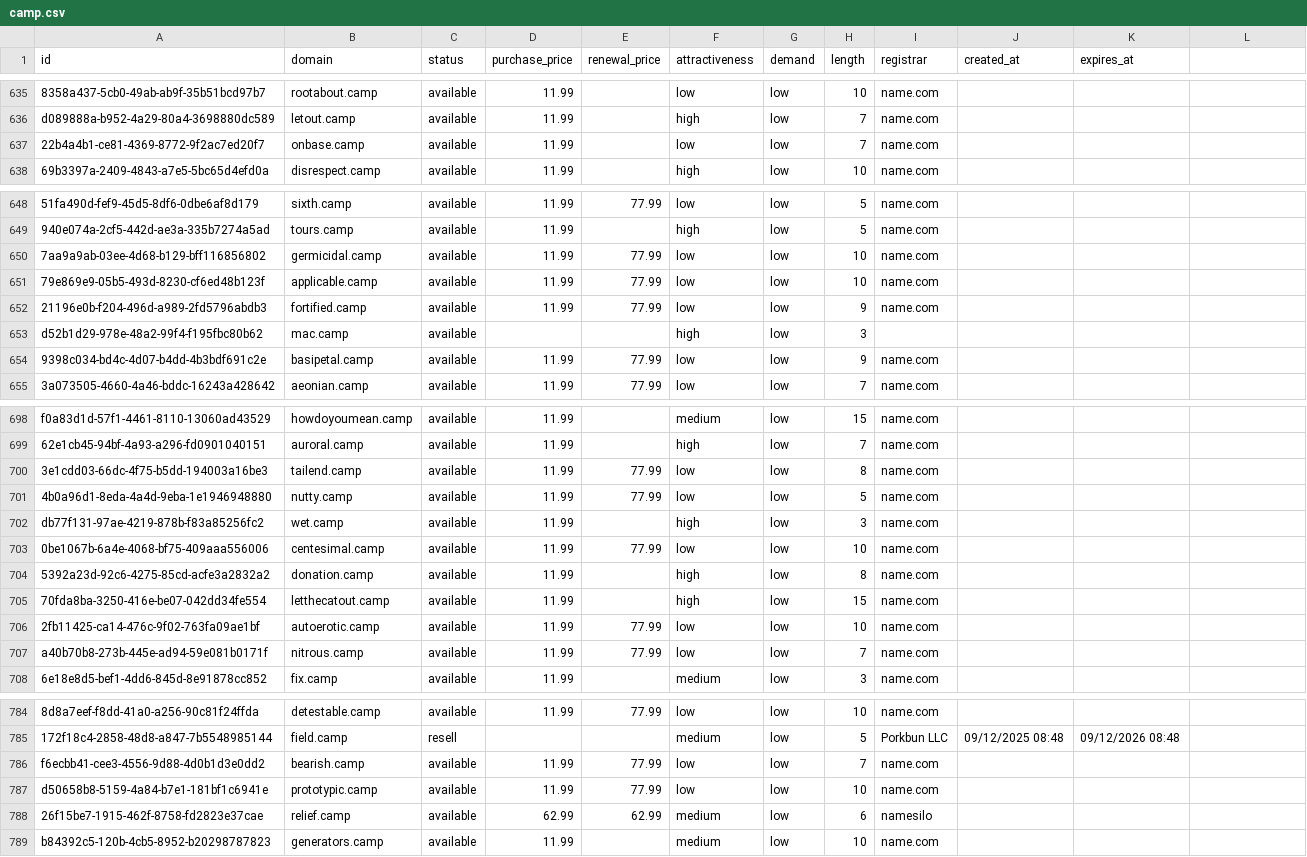
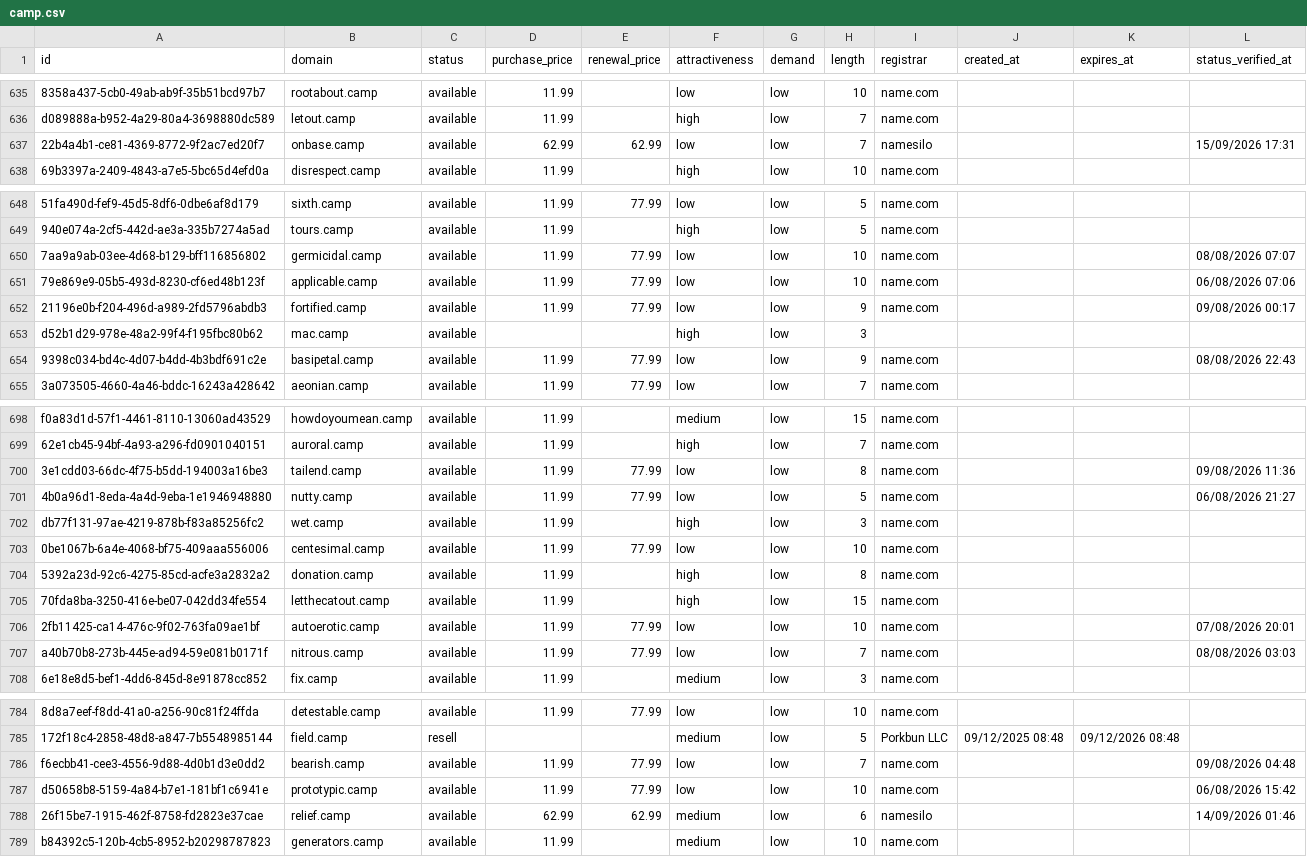
Before and after one commit to UniqueDomains/camp-oneword-domains, a CSV file: camp.csv, drawn as a sheet; only a part is shown, gaps mark what is left out; the diff covers the shown part only; the diff names each change by its address in the sheet, - before the commit and + after, or states it on an @@ line.

```diff
--- a/camp.csv
+++ b/camp.csv
-L1: (empty)
+L1: status_verified_at
-D637 (purchase_price): 11.99
+D637 (purchase_price): 62.99
-E637 (renewal_price): (empty)
+E637 (renewal_price): 62.99
-I637 (registrar): name.com
+I637 (registrar): namesilo
-L637 (status_verified_at): (empty)
+L637 (status_verified_at): 15/09/2026 17:31
-L650 (status_verified_at): (empty)
+L650 (status_verified_at): 08/08/2026 07:07
-L651 (status_verified_at): (empty)
+L651 (status_verified_at): 06/08/2026 07:06
-L652 (status_verified_at): (empty)
+L652 (status_verified_at): 09/08/2026 00:17
-L654 (status_verified_at): (empty)
+L654 (status_verified_at): 08/08/2026 22:43
-L700 (status_verified_at): (empty)
+L700 (status_verified_at): 09/08/2026 11:36
-L701 (status_verified_at): (empty)
+L701 (status_verified_at): 06/08/2026 21:27
-L706 (status_verified_at): (empty)
+L706 (status_verified_at): 07/08/2026 20:01
-L707 (status_verified_at): (empty)
+L707 (status_verified_at): 08/08/2026 03:03
-L786 (status_verified_at): (empty)
+L786 (status_verified_at): 09/08/2026 04:48
-L787 (status_verified_at): (empty)
+L787 (status_verified_at): 06/08/2026 15:42
-L788 (status_verified_at): (empty)
+L788 (status_verified_at): 14/09/2026 01:46
```
Also changed, not shown: 97 edited cells elsewhere in this file, 6 other files.
